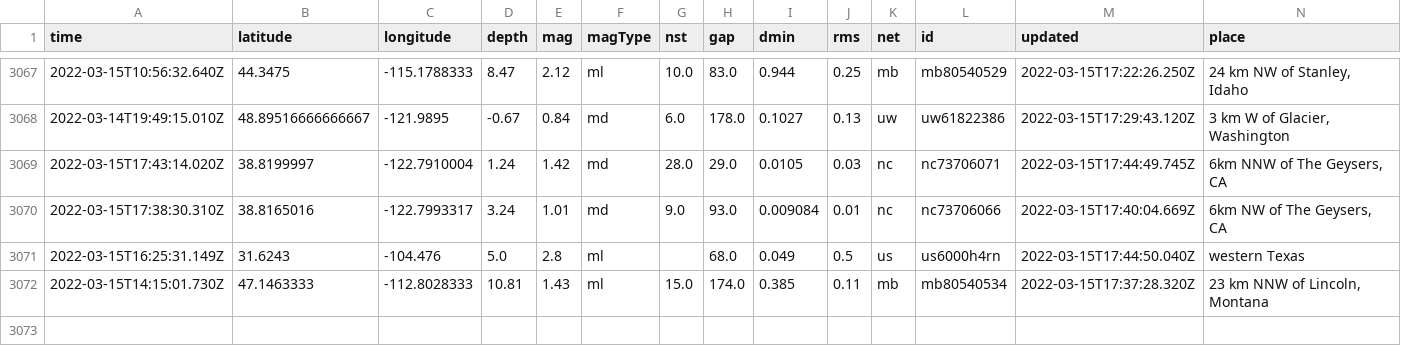
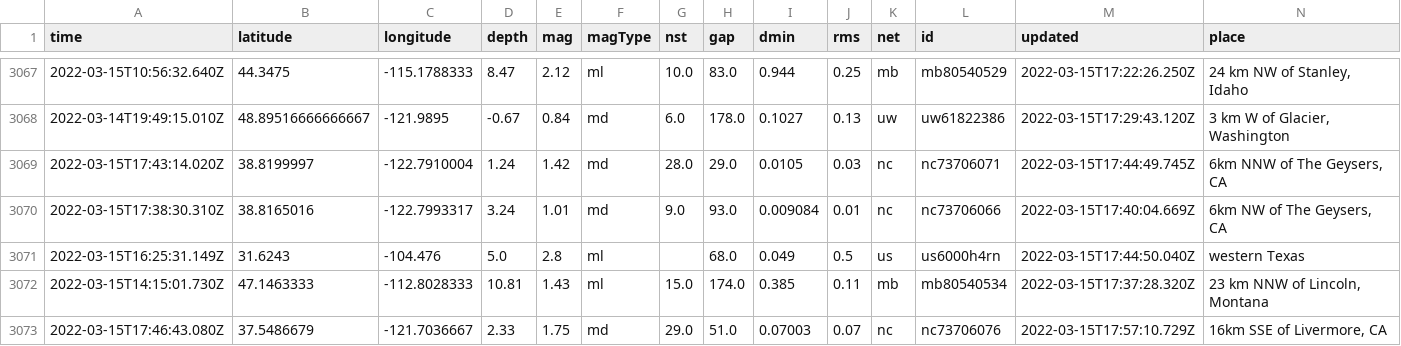
Before and after one commit to jakeneenan/nicar22-github-actions, a CSV file: usgs_main.csv, drawn as a sheet; only a part is shown, gaps mark what is left out; rows hold the shown columns only; the diff names each change by its address in the sheet, - before the commit and + after, or states it on an @@ line.

```diff
--- a/usgs_main.csv
+++ b/usgs_main.csv
+row 3073: 2022-03-15T17:46:43.080Z | 37.5486679 | -121.7036667 | 2.33 | 1.75 | md | 29.0 | 51.0 | 0.07003 | 0.07 | nc | nc73706076 | 2022-03-15T17:57:10.729Z | 16km SSE of Livermore, CA
```
Also changed, not shown: usgs_current.csv.
